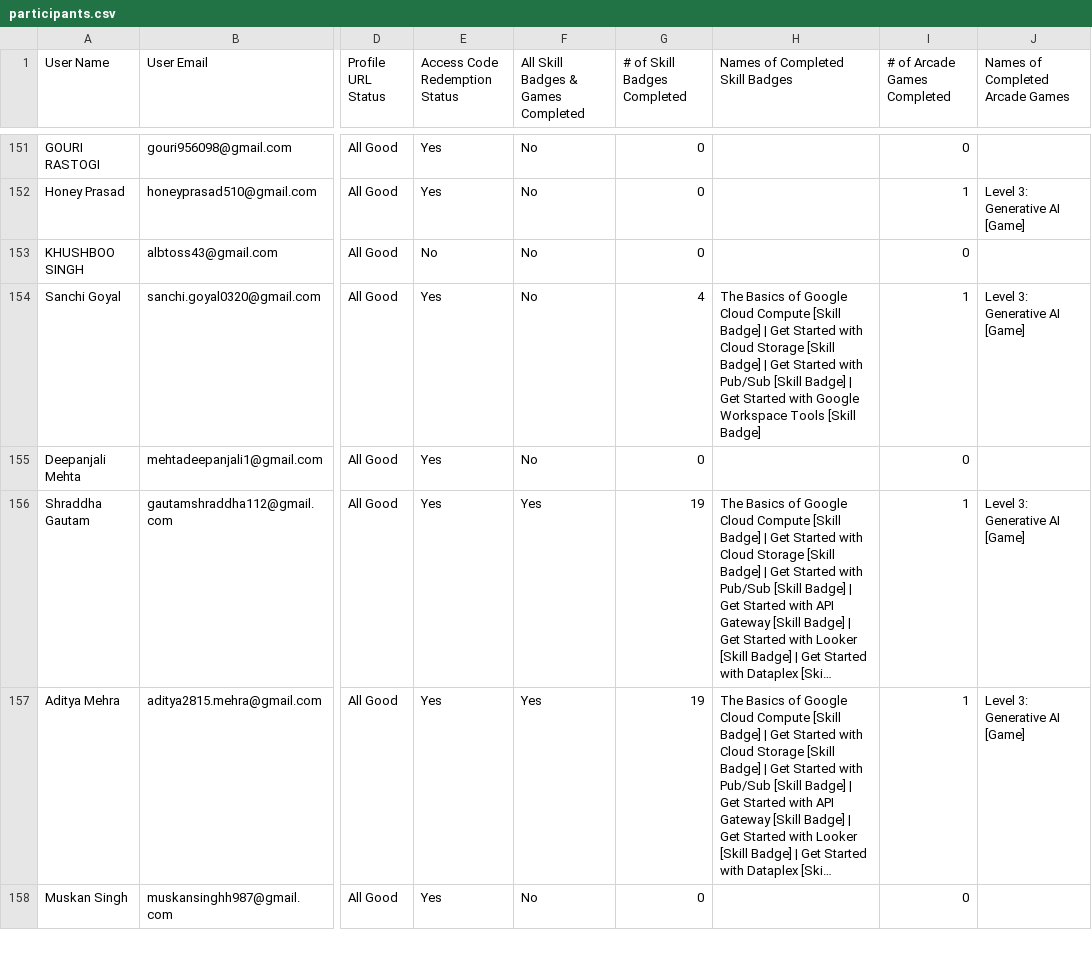
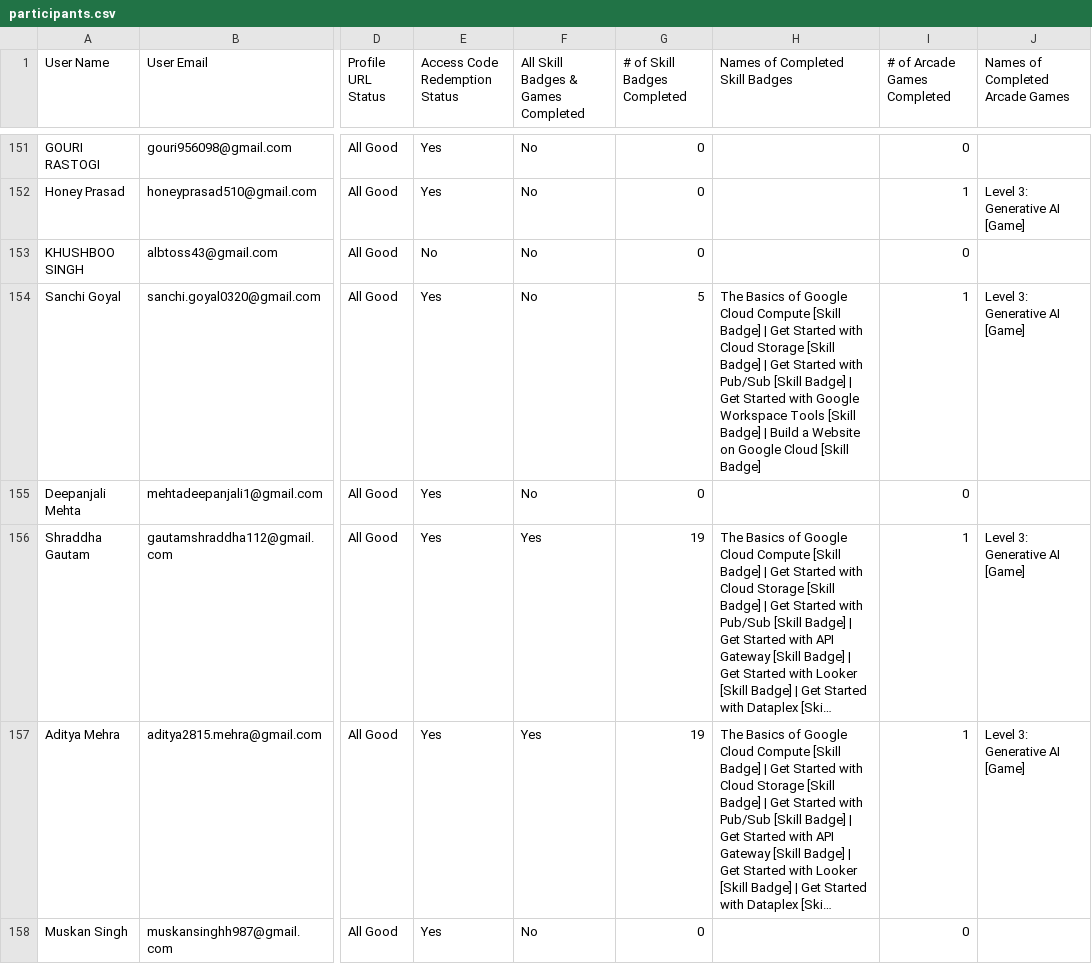
Before and after one commit to ParishiMishra/Cloud-Study-Jams-2025, a CSV file: participants.csv, drawn as a sheet; only a part is shown, gaps mark what is left out; long unchanged cells end in …; the diff covers the shown part only; the diff names each change by its address in the sheet, - before the commit and + after, or states it on an @@ line.

Commit message:
oct19

```diff
--- a/participants.csv
+++ b/participants.csv
-G154 (# of Skill Badges Completed): 4
+G154 (# of Skill Badges Completed): 5
-H154 (Names of Completed Skill Badges): …[Skill Badge]
+H154 (Names of Completed Skill Badges): …[Skill Badge] | Build a Website on Google Cloud [Skill Badge]
```
Also changed, not shown: 61 edited cells elsewhere in this file.
